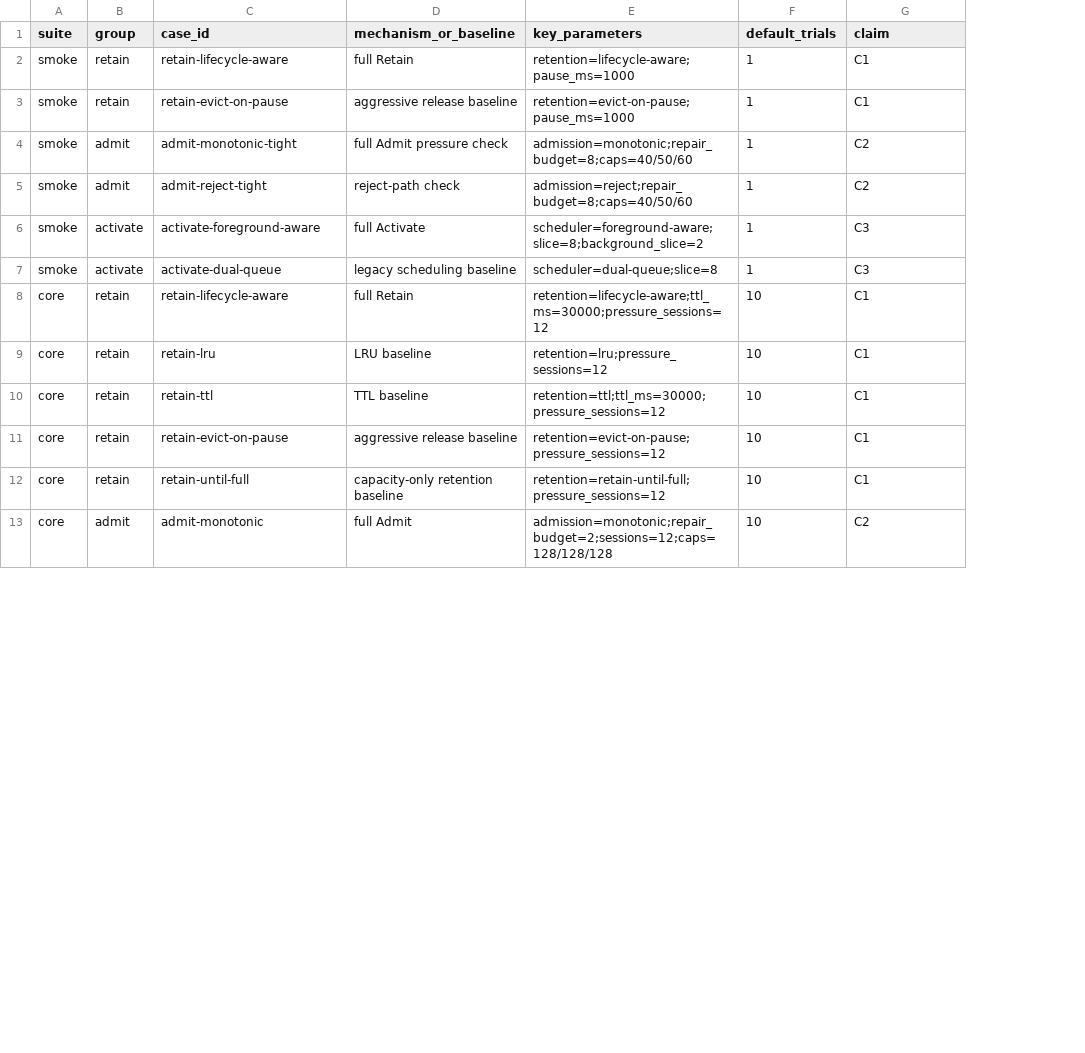
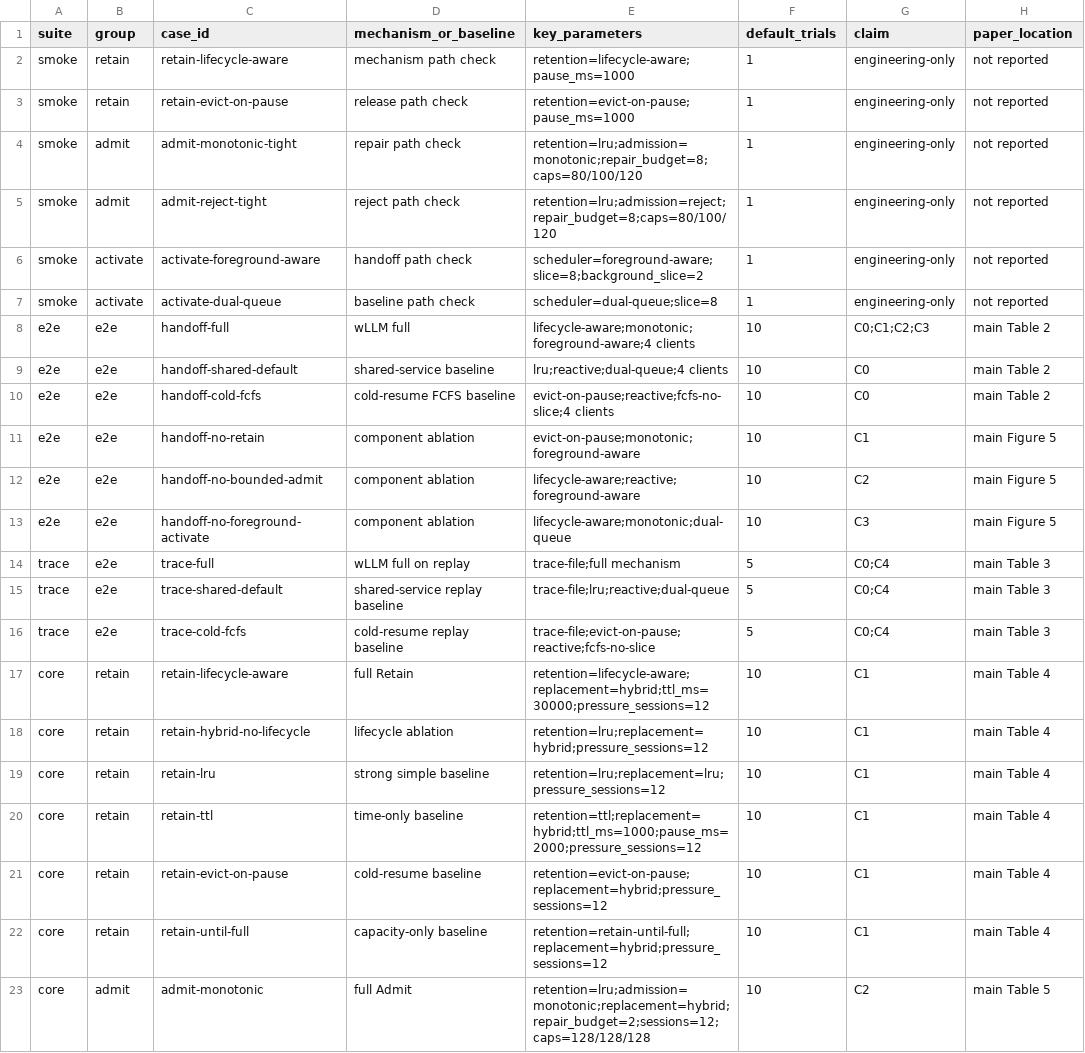
Before and after one commit to 1-rambo/wllm, a CSV file: artifacts/manifests/browser-service-experiment-matrix.csv, drawn as a sheet; only a part is shown; addresses are those after the commit; the diff covers the shown part only; the diff names each change by its address in the sheet, - before the commit and + after, or states it on an @@ line.

Commit message:
feat: add paper-scale evaluation suite

```diff
--- a/artifacts/manifests/browser-service-experiment-matrix.csv
+++ b/artifacts/manifests/browser-service-experiment-matrix.csv
+column H (paper_location), rows 2-7: all not reported; row 17: main Table 4; rows 19-23: main Table 4 | main Table 4 | main Table 4 | main Table 4 | main Table 5
-D2 (mechanism_or_baseline): full Retain
+D2 (mechanism_or_baseline): mechanism path check
-G2:G3 (claim): C1
+G2:G3 (claim): engineering-only
-D3 (mechanism_or_baseline): aggressive release baseline
+D3 (mechanism_or_baseline): release path check
-D4 (mechanism_or_baseline): full Admit pressure check
+D4 (mechanism_or_baseline): repair path check
-E4 (key_parameters): admission=monotonic;repair_budget=8;caps=40/50/60
+E4 (key_parameters): retention=lru;admission=monotonic;repair_budget=8;caps=80/100/120
-G4:G5 (claim): C2
+G4:G5 (claim): engineering-only
-D5 (mechanism_or_baseline): reject-path check
+D5 (mechanism_or_baseline): reject path check
-E5 (key_parameters): admission=reject;repair_budget=8;caps=40/50/60
+E5 (key_parameters): retention=lru;admission=reject;repair_budget=8;caps=80/100/120
-D6 (mechanism_or_baseline): full Activate
+D6 (mechanism_or_baseline): handoff path check
-G6:G7 (claim): C3
+G6:G7 (claim): engineering-only
-D7 (mechanism_or_baseline): legacy scheduling baseline
+D7 (mechanism_or_baseline): baseline path check
+row 8: e2e | e2e | handoff-full | wLLM full | lifecycle-aware;monotonic;foreground-aware;4 clients | 10 | C0;C1;C2;C3 | main Table 2
+row 9: e2e | e2e | handoff-shared-default | shared-service baseline | lru;reactive;dual-queue;4 clients | 10 | C0 | main Table 2
+row 10: e2e | e2e | handoff-cold-fcfs | cold-resume FCFS baseline | evict-on-pause;reactive;fcfs-no-slice;4 clients | 10 | C0 | main Table 2
+row 11: e2e | e2e | handoff-no-retain | component ablation | evict-on-pause;monotonic;foreground-aware | 10 | C1 | main Figure 5
+row 12: e2e | e2e | handoff-no-bounded-admit | component ablation | lifecycle-aware;reactive;foreground-aware | 10 | C2 | main Figure 5
+row 13: e2e | e2e | handoff-no-foreground-activate | component ablation | lifecycle-aware;monotonic;dual-queue | 10 | C3 | main Figure 5
+row 14: trace | e2e | trace-full | wLLM full on replay | trace-file;full mechanism | 5 | C0;C4 | main Table 3
+row 15: trace | e2e | trace-shared-default | shared-service replay baseline | trace-file;lru;reactive;dual-queue | 5 | C0;C4 | main Table 3
+row 16: trace | e2e | trace-cold-fcfs | cold-resume replay baseline | trace-file;evict-on-pause;reactive;fcfs-no-slice | 5 | C0;C4 | main Table 3
-E17 (key_parameters): retention=lifecycle-aware;ttl_ms=30000;pressure_sessions=12
+E17 (key_parameters): retention=lifecycle-aware;replacement=hybrid;ttl_ms=30000;pressure_sessions=12
+row 18: core | retain | retain-hybrid-no-lifecycle | lifecycle ablation | retention=lru;replacement=hybrid;pressure_sessions=12 | 10 | C1 | main Table 4
-D19 (mechanism_or_baseline): LRU baseline
+D19 (mechanism_or_baseline): strong simple baseline
-E19 (key_parameters): retention=lru;pressure_sessions=12
+E19 (key_parameters): retention=lru;replacement=lru;pressure_sessions=12
-D20 (mechanism_or_baseline): TTL baseline
+D20 (mechanism_or_baseline): time-only baseline
-E20 (key_parameters): retention=ttl;ttl_ms=30000;pressure_sessions=12
+E20 (key_parameters): retention=ttl;replacement=hybrid;ttl_ms=1000;pause_ms=2000;pressure_sessions=12
-D21 (mechanism_or_baseline): aggressive release baseline
+D21 (mechanism_or_baseline): cold-resume baseline
-E21 (key_parameters): retention=evict-on-pause;pressure_sessions=12
+E21 (key_parameters): retention=evict-on-pause;replacement=hybrid;pressure_sessions=12
-D22 (mechanism_or_baseline): capacity-only retention baseline
+D22 (mechanism_or_baseline): capacity-only baseline
-E22 (key_parameters): retention=retain-until-full;pressure_sessions=12
+E22 (key_parameters): retention=retain-until-full;replacement=hybrid;pressure_sessions=12
-E23 (key_parameters): admission=monotonic;repair_budget=2;sessions=12;caps=128/128/128
+E23 (key_parameters): retention=lru;admission=monotonic;replacement=hybrid;repair_budget=2;sessions=12;caps=128/128/128
```
Also changed, not shown: 10 added rows and 9 edited cells elsewhere in this file, artifacts/manifests/claim-evidence.csv, 29 other files.
